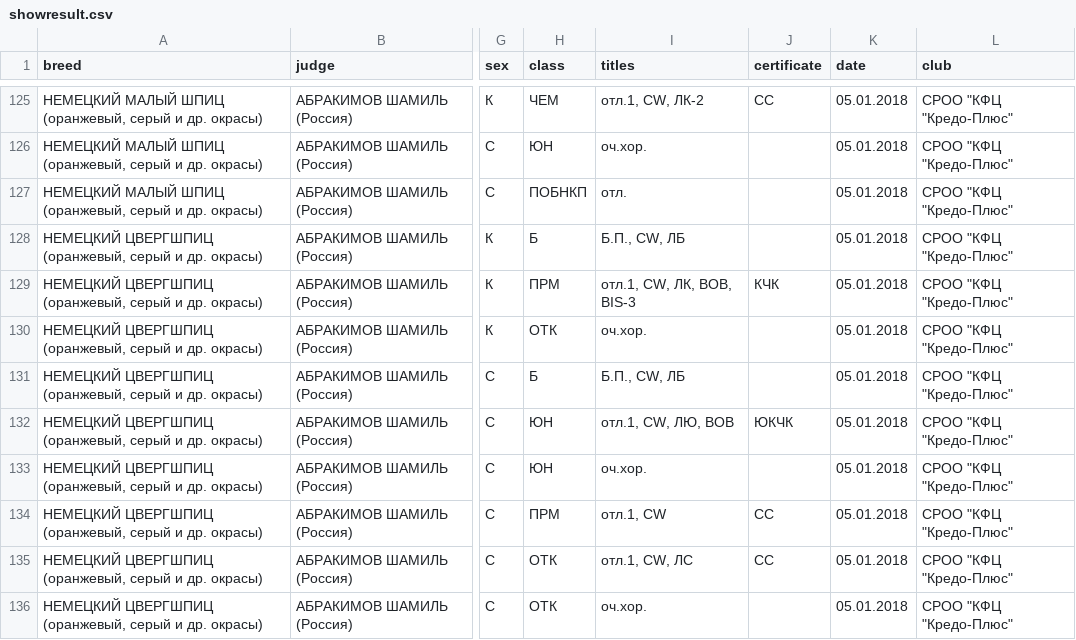
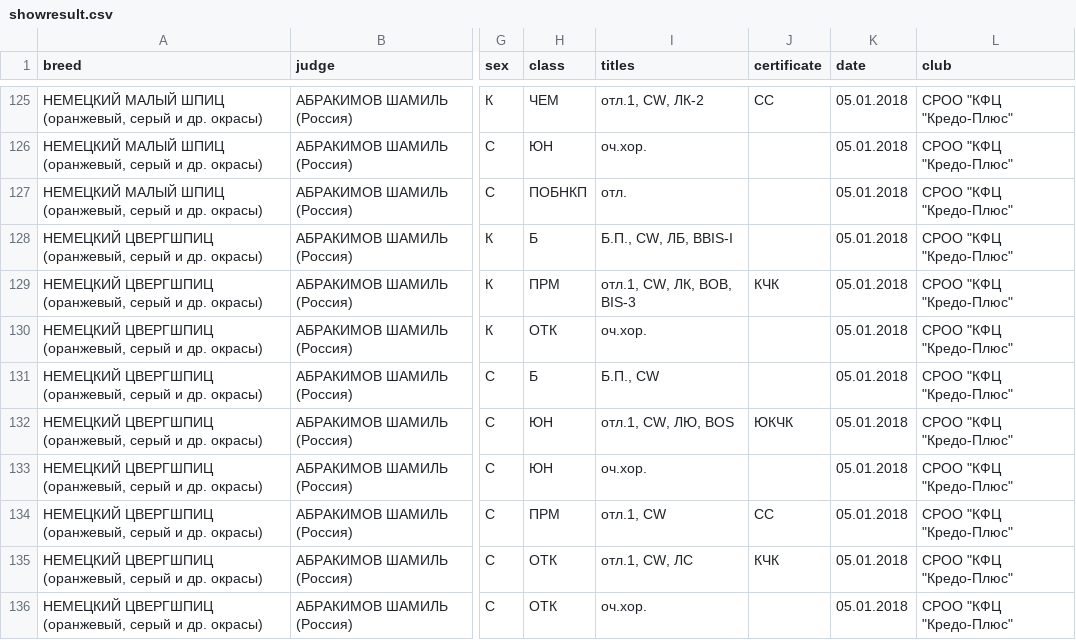
Before and after one commit to Itzamna/nkp-spitz, a CSV file: _data/showresult.csv, drawn as a sheet; only a part is shown, gaps mark what is left out; the diff names each change by its address in the sheet, - before the commit and + after, or states it on an @@ line.

```diff
--- a/_data/showresult.csv
+++ b/_data/showresult.csv
-I128 (titles): Б.П., СW, ЛБ
+I128 (titles): Б.П., СW, ЛБ, BBIS-I
-I131 (titles): Б.П., СW, ЛБ
+I131 (titles): Б.П., СW
-I132 (titles): отл.1, CW, ЛЮ, BOB
+I132 (titles): отл.1, CW, ЛЮ, BOS
-J135 (certificate): СС
+J135 (certificate): КЧК
```
Also changed, not shown: _data/champions.csv, _data/clubs.csv.
